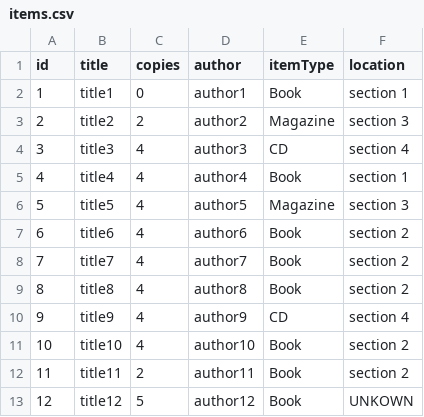
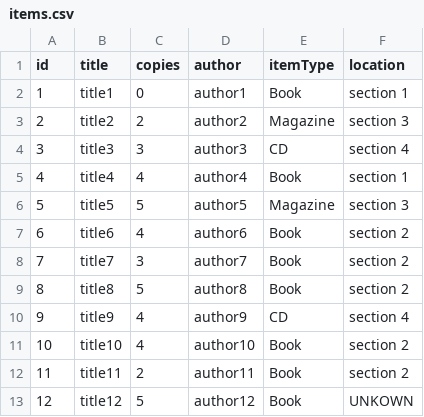
Before and after one commit to JoshMcCarron/Library-Management-System, a CSV file: LibraryManagementSystem/items.csv, drawn as a sheet.

```diff
--- a/LibraryManagementSystem/items.csv
+++ b/LibraryManagementSystem/items.csv
@@ -3,8 +3,8 @@ id,title,copies,author,itemType,location
 2,title2,2,author2,Magazine,section 3
-3,title3,4,author3,CD,section 4
+3,title3,3,author3,CD,section 4
 4,title4,4,author4,Book,section 1
-5,title5,4,author5,Magazine,section 3
+5,title5,5,author5,Magazine,section 3
 6,title6,4,author6,Book,section 2
-7,title7,4,author7,Book,section 2
-8,title8,4,author8,Book,section 2
+7,title7,3,author7,Book,section 2
+8,title8,5,author8,Book,section 2
 9,title9,4,author9,CD,section 4
```
Also changed, not shown: LibraryManagementSystem/itemsBorrowed.csv, 2 other files.
